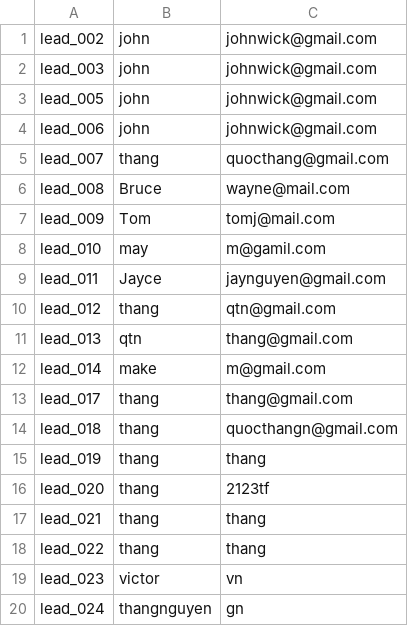
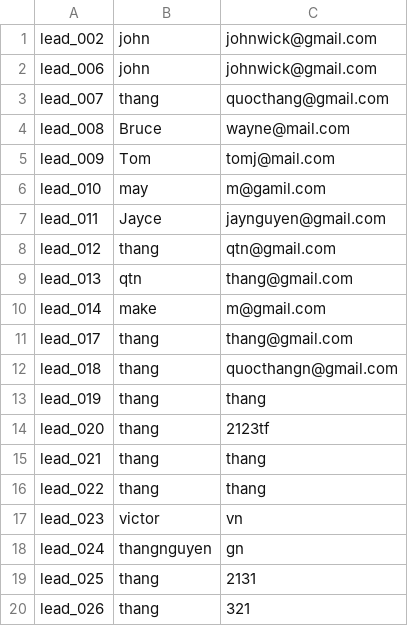
Before and after one commit to s3836387/Programming1, a CSV file: LeadCRM/src/com/company/leads.csv, drawn as a sheet; removed rows and columns are numbered as before the commit, all else as after; the diff names each change by its address in the sheet, - before the commit and + after, or states it on an @@ line.

```diff
--- a/LeadCRM/src/com/company/leads.csv
+++ b/LeadCRM/src/com/company/leads.csv
-row 2: lead_003 | john | johnwick@gmail.com
-row 3: lead_005 | john | johnwick@gmail.com
+row 19: lead_025 | thang | 2131
+row 20: lead_026 | thang | 321
```
Also changed, not shown: LeadCRM/out/production/LeadCRM/com/company/leads.csv, 10 other files.
